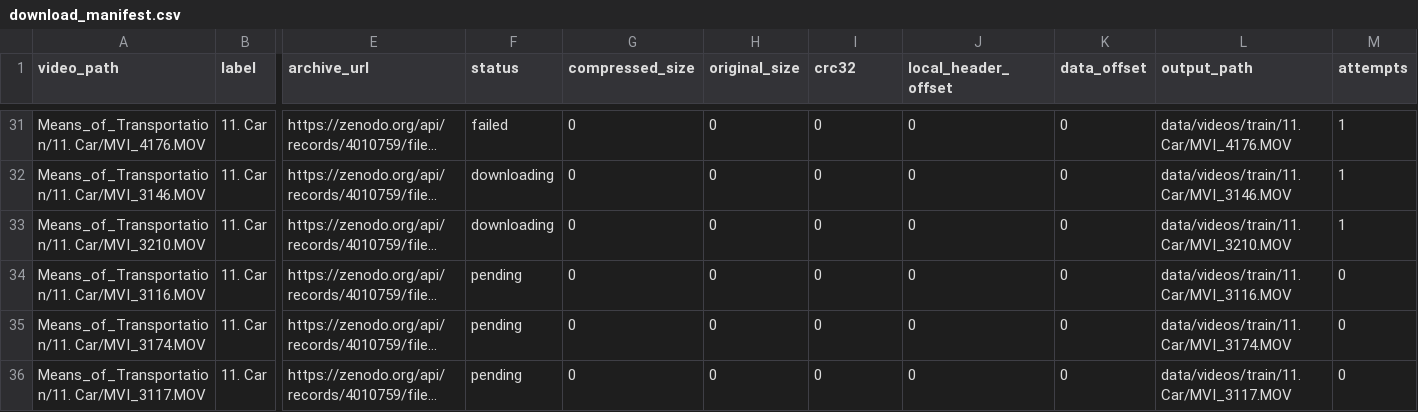
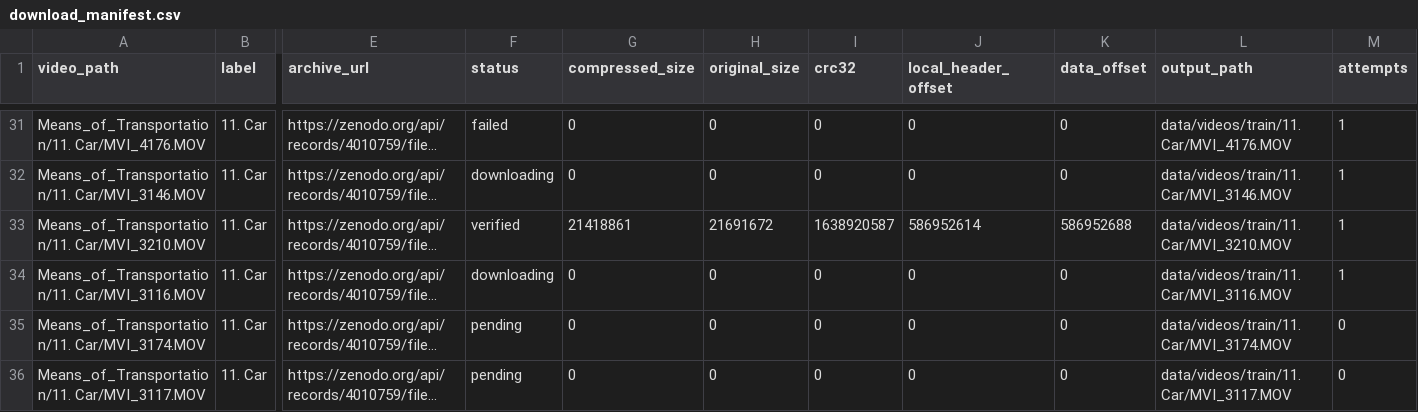
Before and after one commit to anandu112-ai/isl_speech, a CSV file: data/metadata/download_manifest.csv, drawn as a sheet; only a part is shown, gaps mark what is left out; long unchanged cells end in …; the diff names each change by its address in the sheet, - before the commit and + after, or states it on an @@ line.

```diff
--- a/data/metadata/download_manifest.csv
+++ b/data/metadata/download_manifest.csv
-F33 (status): downloading
+F33 (status): verified
-G33 (compressed_size): 0
+G33 (compressed_size): 21418861
-H33 (original_size): 0
+H33 (original_size): 21691672
-I33 (crc32): 0
+I33 (crc32): 1638920587
-J33 (local_header_offset): 0
+J33 (local_header_offset): 586952614
-K33 (data_offset): 0
+K33 (data_offset): 586952688
-F34 (status): pending
+F34 (status): downloading
-M34 (attempts): 0
+M34 (attempts): 1
```
Also changed, not shown: 2 other files.
